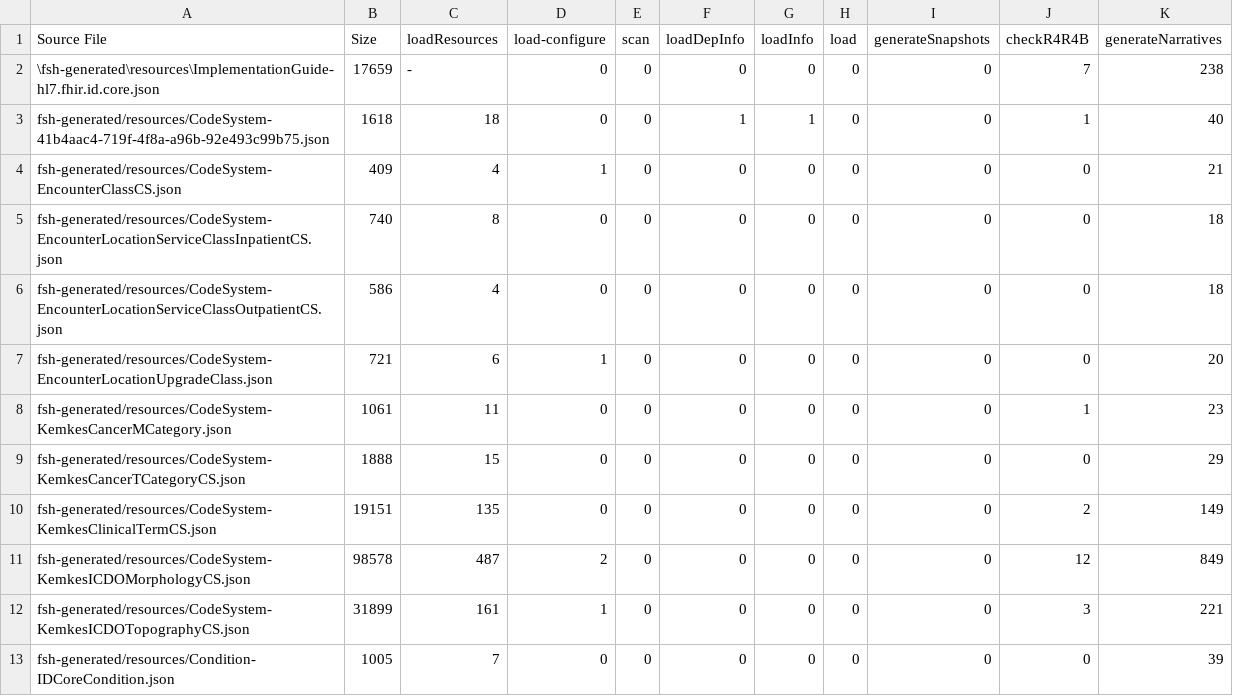
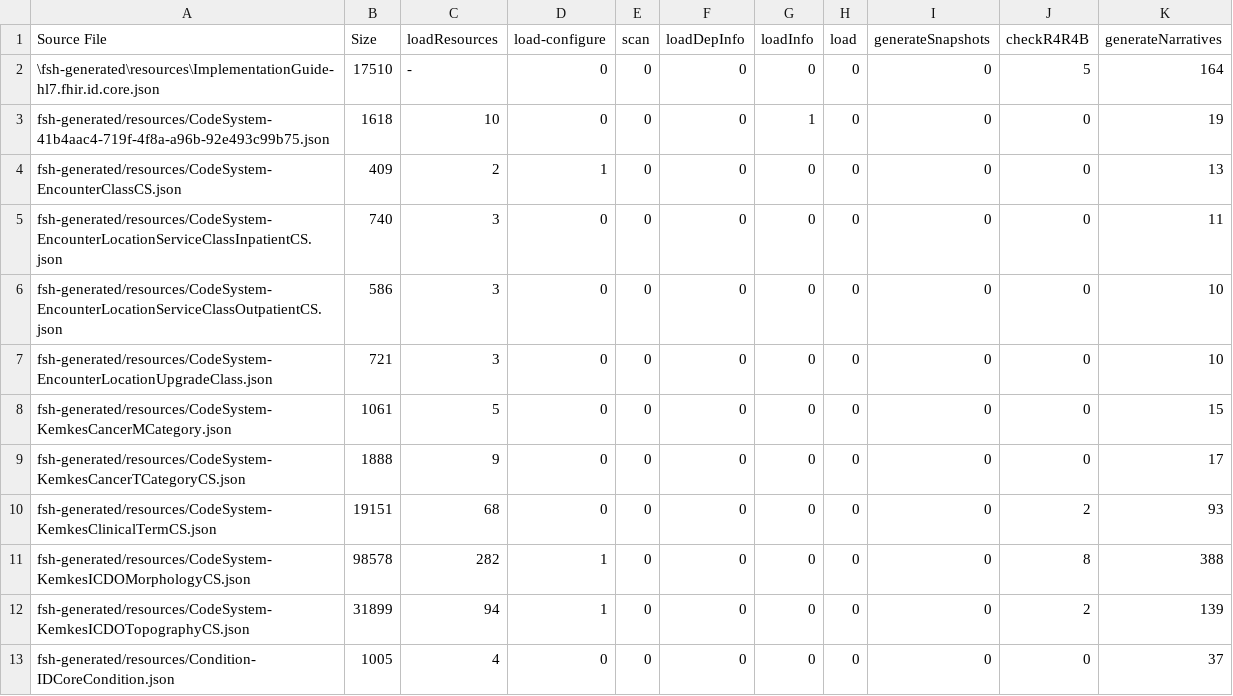
Before and after one commit to yy-dto/IDCore, a TSV file: output/qa-time-report.tsv, drawn as a sheet; only a part is shown; the diff covers the shown part only.

```diff
--- a/output/qa-time-report.tsv
+++ b/output/qa-time-report.tsv
@@ -1,13 +1,13 @@
 Source File	Size	loadResources	load-configure	scan	loadDepInfo	loadInfo	load	generateSnapshots	checkR4R4B	generateNarratives
-\fsh-generated\resources\ImplementationGuide-hl7.fhir.id.core.json	17659	-	0	0	0	0	0	0	7	238
-fsh-generated/resources/CodeSystem-41b4aac4-719f-4f8a-a96b-92e493c99b75.json	1618	18	0	0	1	1	0	0	1	40
-fsh-generated/resources/CodeSystem-EncounterClassCS.json	409	4	1	0	0	0	0	0	0	21
-fsh-generated/resources/CodeSystem-EncounterLocationServiceClassInpatientCS.json	740	8	0	0	0	0	0	0	0	18
-fsh-generated/resources/CodeSystem-EncounterLocationServiceClassOutpatientCS.json	586	4	0	0	0	0	0	0	0	18
-fsh-generated/resources/CodeSystem-EncounterLocationUpgradeClass.json	721	6	1	0	0	0	0	0	0	20
-fsh-generated/resources/CodeSystem-KemkesCancerMCategory.json	1061	11	0	0	0	0	0	0	1	23
-fsh-generated/resources/CodeSystem-KemkesCancerTCategoryCS.json	1888	15	0	0	0	0	0	0	0	29
-fsh-generated/resources/CodeSystem-KemkesClinicalTermCS.json	19151	135	0	0	0	0	0	0	2	149
-fsh-generated/resources/CodeSystem-KemkesICDOMorphologyCS.json	98578	487	2	0	0	0	0	0	12	849
-fsh-generated/resources/CodeSystem-KemkesICDOTopographyCS.json	31899	161	1	0	0	0	0	0	3	221
-fsh-generated/resources/Condition-IDCoreCondition.json	1005	7	0	0	0	0	0	0	0	39
+\fsh-generated\resources\ImplementationGuide-hl7.fhir.id.core.json	17510	-	0	0	0	0	0	0	5	164
+fsh-generated/resources/CodeSystem-41b4aac4-719f-4f8a-a96b-92e493c99b75.json	1618	10	0	0	0	1	0	0	0	19
+fsh-generated/resources/CodeSystem-EncounterClassCS.json	409	2	1	0	0	0	0	0	0	13
+fsh-generated/resources/CodeSystem-EncounterLocationServiceClassInpatientCS.json	740	3	0	0	0	0	0	0	0	11
+fsh-generated/resources/CodeSystem-EncounterLocationServiceClassOutpatientCS.json	586	3	0	0	0	0	0	0	0	10
+fsh-generated/resources/CodeSystem-EncounterLocationUpgradeClass.json	721	3	0	0	0	0	0	0	0	10
+fsh-generated/resources/CodeSystem-KemkesCancerMCategory.json	1061	5	0	0	0	0	0	0	0	15
+fsh-generated/resources/CodeSystem-KemkesCancerTCategoryCS.json	1888	9	0	0	0	0	0	0	0	17
+fsh-generated/resources/CodeSystem-KemkesClinicalTermCS.json	19151	68	0	0	0	0	0	0	2	93
+fsh-generated/resources/CodeSystem-KemkesICDOMorphologyCS.json	98578	282	1	0	0	0	0	0	8	388
+fsh-generated/resources/CodeSystem-KemkesICDOTopographyCS.json	31899	94	1	0	0	0	0	0	2	139
+fsh-generated/resources/Condition-IDCoreCondition.json	1005	4	0	0	0	0	0	0	0	37
```
Also changed, not shown: 1 removed row and 80 edited cells elsewhere in this file, 17 other files.
